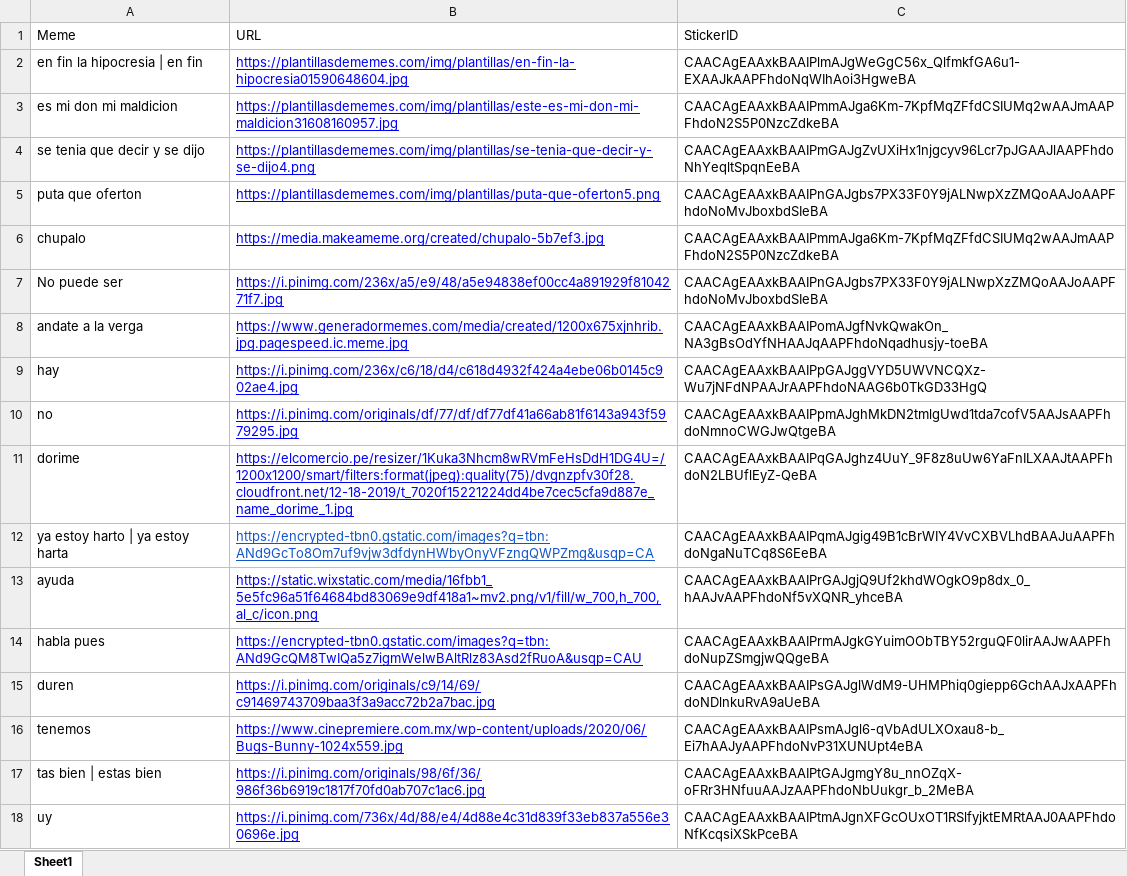
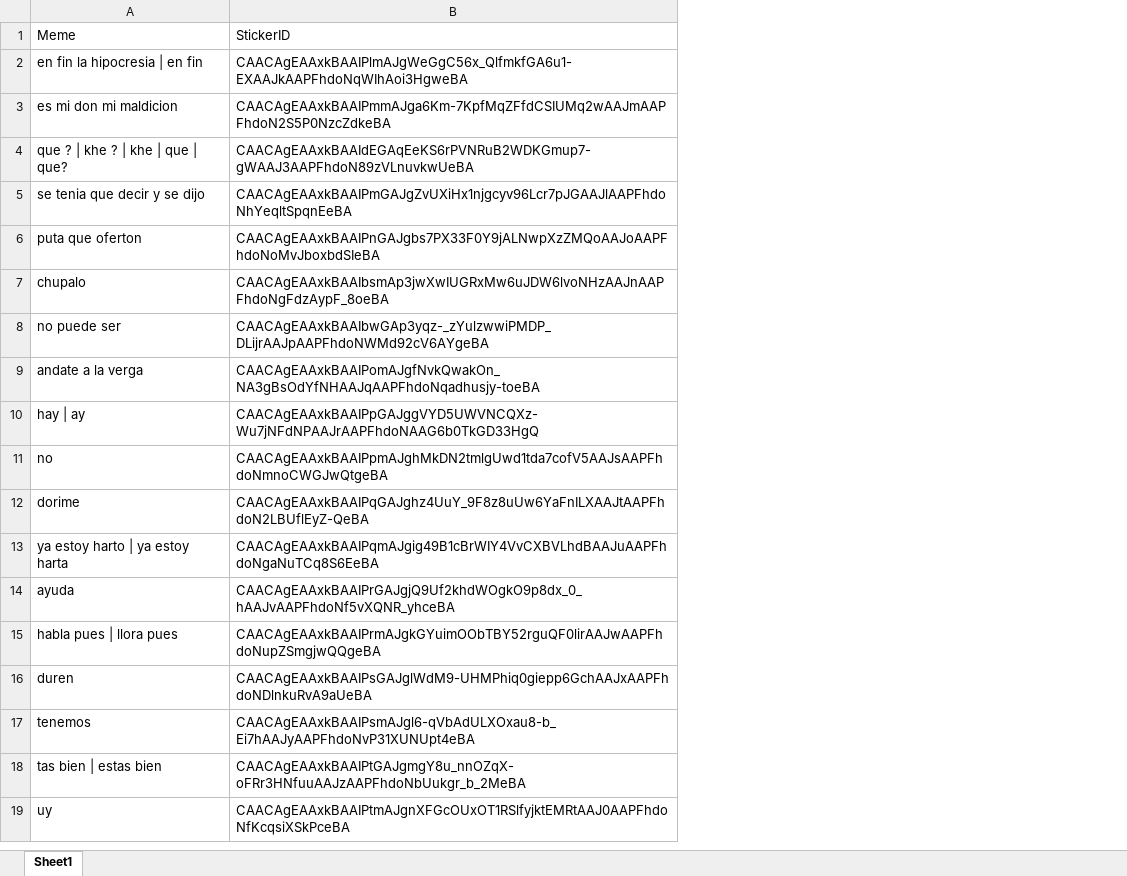
Before and after one commit to andr3slelouch/TelegramMemeResponderBot, an Excel workbook: data/meme_bot_db.xlsx, sheet Sheet1, drawn as a sheet; only a part is shown; values as stored, in another font and other column widths than the file's, no borders; charts and pictures not drawn; removed rows and columns are numbered as before the commit, all else as after; the diff covers the shown part only; the diff names each change by its address in the sheet, - before the commit and + after, or states it on an @@ line.

Commit message:
Deleted function to get urls also deleted from excel

```diff
--- a/data/meme_bot_db.xlsx (sheet Sheet1)
+++ b/data/meme_bot_db.xlsx (sheet Sheet1)
-column B, rows 1-6: URL | https://plantillasdememes.com/img/plantillas/en-fin-la-hipocresia01590648604.jpg | https://plantillasdememes.com/img/plantillas/este-es-mi-don-mi-maldicion31608160957.jpg | https://plantillasdememes.com/img/plantillas/se-tenia-que-decir-y-se-dijo4.png | https://plantillasdememes.com/img/plantillas/puta-que-oferton5.png | https://media.makeameme.org/created/chupalo-5b7ef3.jpg; rows 8-18: https://www.generadormemes.com/media/created/1200x675xjnhrib.jpg.pagespeed.ic.meme.jpg | https://i.pinimg.com/236x/c6/18/d4/c618d4932f424a4ebe06b0145c902ae4.jpg | https://i.pinimg.com/originals/df/77/df/df77df41a66ab81f6143a943f5979295.jpg | https://elcomercio.pe/resizer/1Kuka3Nhcm8wRVmFeHsDdH1DG4U=/1200x1200/smart/filters:format(jpeg):quality(75)/dvgnzpfv30f28.cloudfront.net/12-18-2019/t_7020f15221224dd4be7cec5cfa9d887e_name_dorime_1.jpg | https://encrypted-tbn0.gstatic.com/images?q=tbn:ANd9GcTo8Om7uf9vjw3dfdynHWbyOnyVFzngQWPZmg&usqp=CA | https://static.wixstatic.com/media/16fbb1_5e5fc96a51f64684bd83069e9df418a1~mv2.png/v1/fill/w_700,h_700,al_c/icon.png | https://encrypted-tbn0.gstatic.com/images?q=tbn:ANd9GcQM8TwIQa5z7igmWelwBAltRlz83Asd2fRuoA&usqp=CAU | https://i.pinimg.com/originals/c9/14/69/c91469743709baa3f3a9acc72b2a7bac.jpg | https://www.cinepremiere.com.mx/wp-content/uploads/2020/06/Bugs-Bunny-1024x559.jpg | https://i.pinimg.com/originals/98/6f/36/986f36b6919c1817f70fd0ab707c1ac6.jpg | https://i.pinimg.com/736x/4d/88/e4/4d88e4c31d839f33eb837a556e30696e.jpg
+row 4: que ? | khe ? | khe | que | que? | CAACAgEAAxkBAAIdEGAqEeKS6rPVNRuB2WDKGmup7-gWAAJ3AAPFhdoN89zVLnuvkwUeBA
-B7: CAACAgEAAxkBAAIPmmAJga6Km-7KpfMqZFfdCSIUMq2wAAJmAAPFhdoN2S5P0NzcZdkeBA
+B7: CAACAgEAAxkBAAIbsmAp3jwXwIUGRxMw6uJDW6lvoNHzAAJnAAPFhdoNgFdzAypF_8oeBA
-row 7: No puede ser | https://i.pinimg.com/236x/a5/e9/48/a5e94838ef00cc4a891929f8104271f7.jpg | CAACAgEAAxkBAAIPnGAJgbs7PX33F0Y9jALNwpXzZMQoAAJoAAPFhdoNoMvJboxbdSIeBA
+row 8: no puede ser | CAACAgEAAxkBAAIbwGAp3yqz-_zYulzwwiPMDP_DLijrAAJpAAPFhdoNWMd92cV6AYgeBA
-A10: hay
+A10: hay | ay
-A15: habla pues
+A15: habla pues | llora pues
```
Also changed, not shown: 4 added rows, 2 removed rows and 12 edited cells elsewhere in this sheet, 1 other file.
